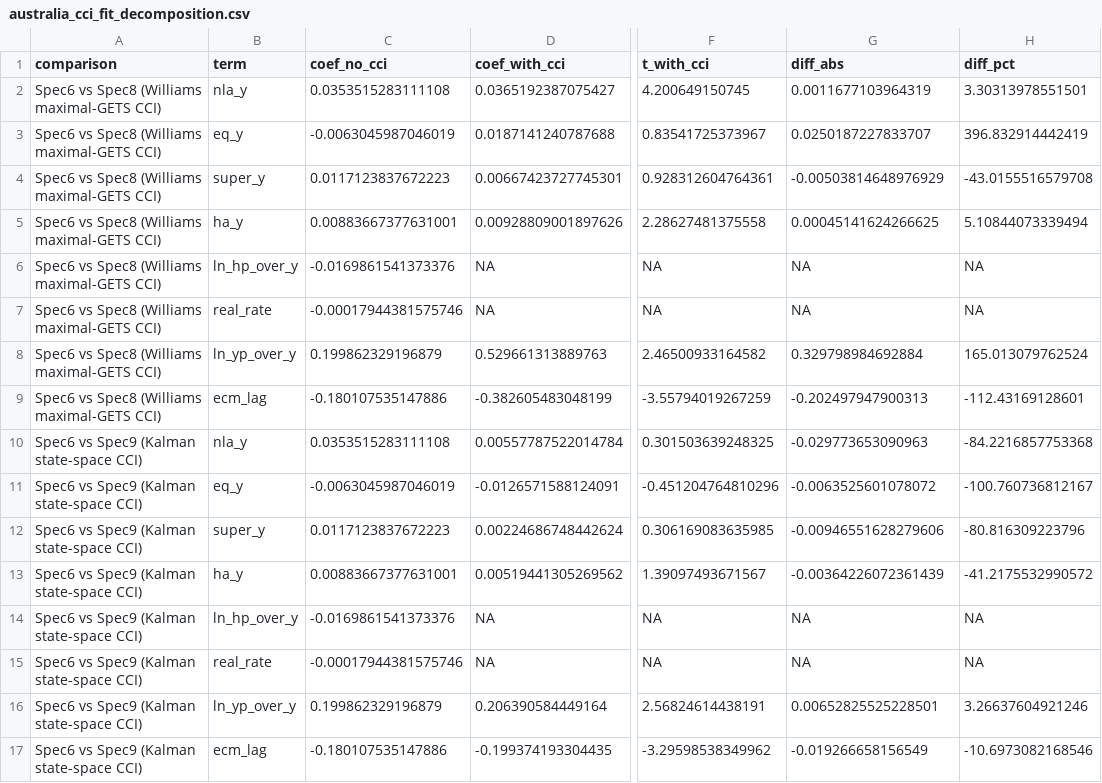
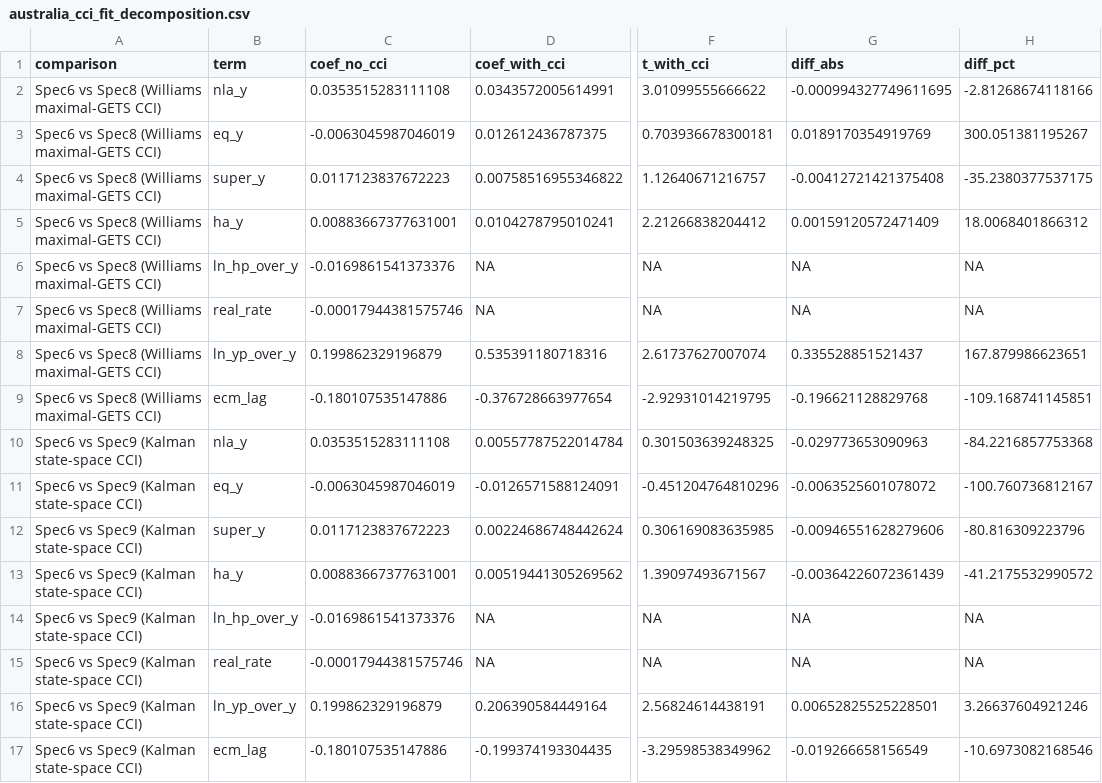
Before and after one commit to DavidAStephan/ConsModelling, a CSV file: Australia/outputs/australia_cci_fit_decomposition.csv, drawn as a sheet; only a part is shown, gaps mark what is left out; the diff names each change by its address in the sheet, - before the commit and + after, or states it on an @@ line.

```diff
--- a/Australia/outputs/australia_cci_fit_decomposition.csv
+++ b/Australia/outputs/australia_cci_fit_decomposition.csv
-D2 (coef_with_cci): 0.0365192387075427
+D2 (coef_with_cci): 0.0343572005614991
-F2 (t_with_cci): 4.200649150745
+F2 (t_with_cci): 3.01099555666622
-G2 (diff_abs): 0.0011677103964319
+G2 (diff_abs): -0.000994327749611695
-H2 (diff_pct): 3.30313978551501
+H2 (diff_pct): -2.81268674118166
-D3 (coef_with_cci): 0.0187141240787688
+D3 (coef_with_cci): 0.012612436787375
-F3 (t_with_cci): 0.83541725373967
+F3 (t_with_cci): 0.703936678300181
-G3 (diff_abs): 0.0250187227833707
+G3 (diff_abs): 0.0189170354919769
-H3 (diff_pct): 396.832914442419
+H3 (diff_pct): 300.051381195267
-D4 (coef_with_cci): 0.00667423727745301
+D4 (coef_with_cci): 0.00758516955346822
-F4 (t_with_cci): 0.928312604764361
+F4 (t_with_cci): 1.12640671216757
-G4 (diff_abs): -0.00503814648976929
+G4 (diff_abs): -0.00412721421375408
-H4 (diff_pct): -43.0155516579708
+H4 (diff_pct): -35.2380377537175
-D5 (coef_with_cci): 0.00928809001897626
+D5 (coef_with_cci): 0.0104278795010241
-F5 (t_with_cci): 2.28627481375558
+F5 (t_with_cci): 2.21266838204412
-G5 (diff_abs): 0.00045141624266625
+G5 (diff_abs): 0.00159120572471409
-H5 (diff_pct): 5.10844073339494
+H5 (diff_pct): 18.0068401866312
-D8 (coef_with_cci): 0.529661313889763
+D8 (coef_with_cci): 0.535391180718316
-F8 (t_with_cci): 2.46500933164582
+F8 (t_with_cci): 2.61737627007074
-G8 (diff_abs): 0.329798984692884
+G8 (diff_abs): 0.335528851521437
-H8 (diff_pct): 165.013079762524
+H8 (diff_pct): 167.879986623651
-D9 (coef_with_cci): -0.382605483048199
+D9 (coef_with_cci): -0.376728663977654
-F9 (t_with_cci): -3.55794019267259
+F9 (t_with_cci): -2.92931014219795
-G9 (diff_abs): -0.202497947900313
+G9 (diff_abs): -0.196621128829768
-H9 (diff_pct): -112.43169128601
+H9 (diff_pct): -109.168741145851
```
Also changed, not shown: Australia/outputs/australia_all_diagnostics.csv, Australia/outputs/australia_all_results.csv, 16 other files.
